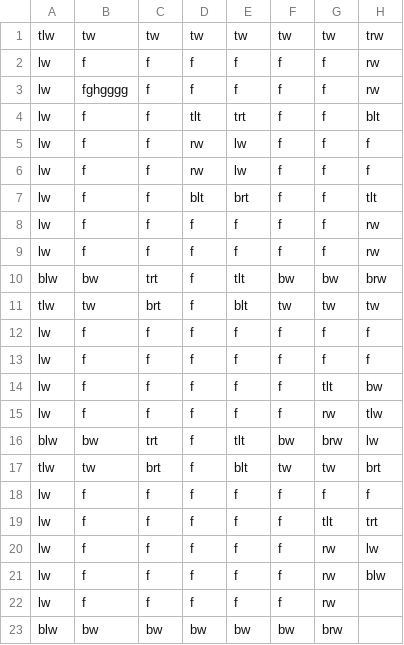
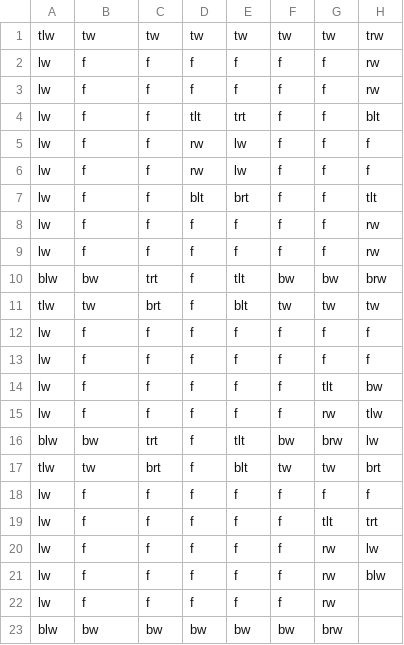
Before and after one commit to DylanSponder/Dungeon-Crawler, a CSV file: assets/Rooms/old/room.csv, drawn as a sheet; only a part is shown; the diff names each change by its address in the sheet, - before the commit and + after, or states it on an @@ line.

Commit message:
Add new Fence variations for inner turns Add several new Rooms Add Torches and Pedestals that spawn smoking Change Room spawning so no Room appears twice Add Player attack cooldown Add invulnerability frames to Enemies Add new Columns Columns can now generate on Wall turns and top Fences Rebalance Shop Item prices Add Minotaur boss (WIP) Fix Cyclops Eyes being hurt when attacking their Eyebeam Various miscellaneous fixes, balance adjustments and improvements.
TODO:
Fix Enemy respawner.
Add Walls/other tile that can move into the floor (allowing entities to move across them)
Add Tile that moves into the floor the moment you enter a room.

```diff
--- a/assets/Rooms/old/room.csv
+++ b/assets/Rooms/old/room.csv
-B3: fghgggg
+B3: f
```
Also changed, not shown: assets/Rooms/room0.csv, assets/Rooms/room4.csv, 50 other files.
